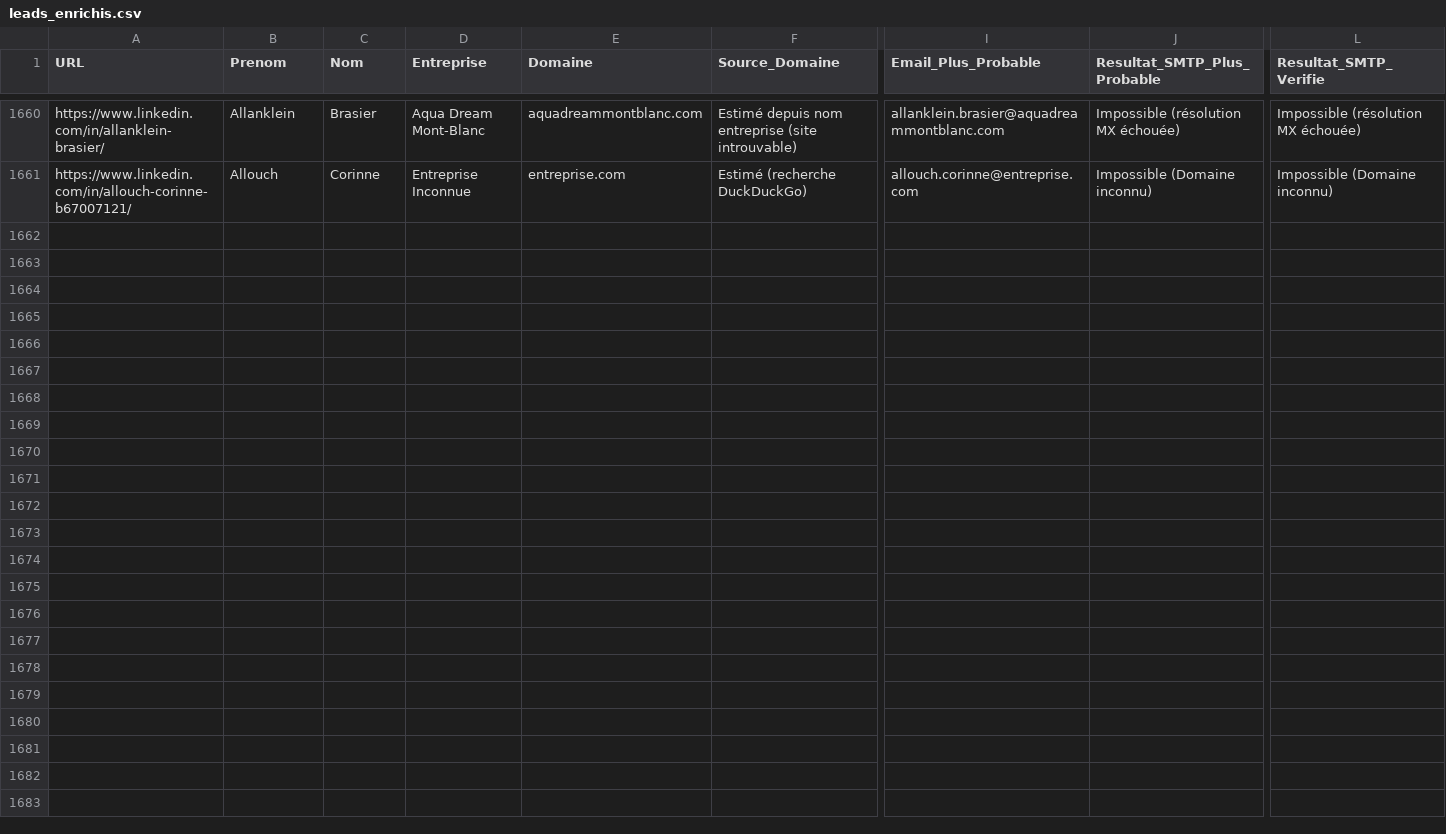
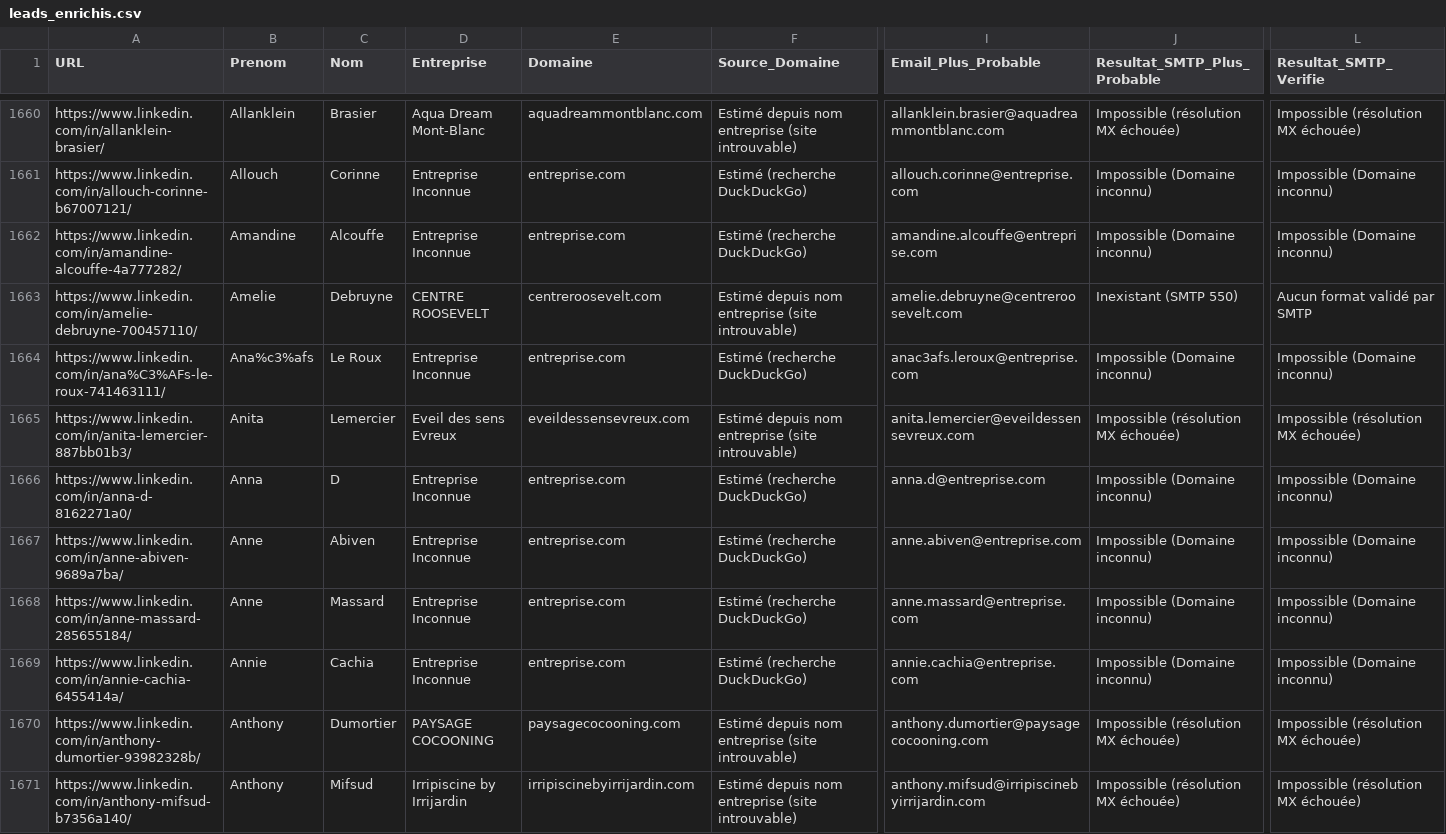
Before and after one commit to infographistemada-sudo/URL-1, a CSV file: leads_enrichis.csv, drawn as a sheet; only a part is shown, gaps mark what is left out; rows hold the shown columns only; the diff covers the shown part only; the diff names each change by its address in the sheet, - before the commit and + after, or states it on an @@ line.

```diff
--- a/leads_enrichis.csv
+++ b/leads_enrichis.csv
+row 1662: https://www.linkedin.com/in/amandine-alcouffe-4a777282/ | Amandine | Alcouffe | Entreprise Inconnue | entreprise.com | Estimé (recherche DuckDuckGo) | amandine.alcouffe@entreprise.com | Impossible (Domaine inconnu) | Impossible (Domaine inconnu)
+row 1663: https://www.linkedin.com/in/amelie-debruyne-700457110/ | Amelie | Debruyne | CENTRE ROOSEVELT | centreroosevelt.com | Estimé depuis nom entreprise (site introuvable) | amelie.debruyne@centreroosevelt.com | Inexistant (SMTP 550) | Aucun format validé par SMTP
+row 1664: https://www.linkedin.com/in/ana%C3%AFs-le-roux-741463111/ | Ana%c3%afs | Le Roux | Entreprise Inconnue | entreprise.com | Estimé (recherche DuckDuckGo) | anac3afs.leroux@entreprise.com | Impossible (Domaine inconnu) | Impossible (Domaine inconnu)
+row 1665: https://www.linkedin.com/in/anita-lemercier-887bb01b3/ | Anita | Lemercier | Eveil des sens Evreux | eveildessensevreux.com | Estimé depuis nom entreprise (site introuvable) | anita.lemercier@eveildessensevreux.com | Impossible (résolution MX échouée) | Impossible (résolution MX échouée)
+row 1666: https://www.linkedin.com/in/anna-d-8162271a0/ | Anna | D | Entreprise Inconnue | entreprise.com | Estimé (recherche DuckDuckGo) | anna.d@entreprise.com | Impossible (Domaine inconnu) | Impossible (Domaine inconnu)
+row 1667: https://www.linkedin.com/in/anne-abiven-9689a7ba/ | Anne | Abiven | Entreprise Inconnue | entreprise.com | Estimé (recherche DuckDuckGo) | anne.abiven@entreprise.com | Impossible (Domaine inconnu) | Impossible (Domaine inconnu)
+row 1668: https://www.linkedin.com/in/anne-massard-285655184/ | Anne | Massard | Entreprise Inconnue | entreprise.com | Estimé (recherche DuckDuckGo) | anne.massard@entreprise.com | Impossible (Domaine inconnu) | Impossible (Domaine inconnu)
+row 1669: https://www.linkedin.com/in/annie-cachia-6455414a/ | Annie | Cachia | Entreprise Inconnue | entreprise.com | Estimé (recherche DuckDuckGo) | annie.cachia@entreprise.com | Impossible (Domaine inconnu) | Impossible (Domaine inconnu)
+row 1670: https://www.linkedin.com/in/anthony-dumortier-93982328b/ | Anthony | Dumortier | PAYSAGE COCOONING | paysagecocooning.com | Estimé depuis nom entreprise (site introuvable) | anthony.dumortier@paysagecocooning.com | Impossible (résolution MX échouée) | Impossible (résolution MX échouée)
+row 1671: https://www.linkedin.com/in/anthony-mifsud-b7356a140/ | Anthony | Mifsud | Irripiscine by Irrijardin | irripiscinebyirrijardin.com | Estimé depuis nom entreprise (site introuvable) | anthony.mifsud@irripiscinebyirrijardin.com | Impossible (résolution MX échouée) | Impossible (résolution MX échouée)
```
Also changed, not shown: 10 added rows elsewhere in this file, liste.csv.
